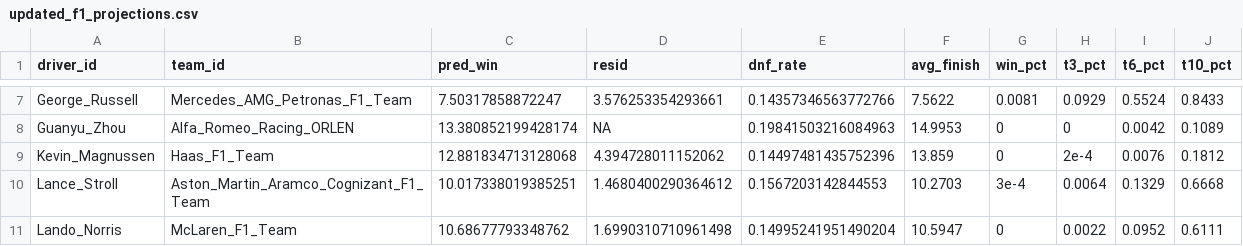
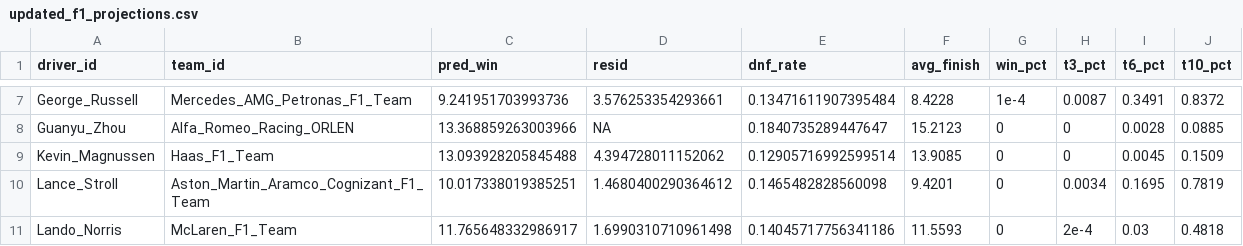
Before and after one commit to samhoppen/Fantasy-Evaluator, a CSV file: Data/updated_f1_projections.csv, drawn as a sheet; only a part is shown, gaps mark what is left out; the diff covers the shown part only; the diff names each change by its address in the sheet, - before the commit and + after, or states it on an @@ line.

```diff
--- a/Data/updated_f1_projections.csv
+++ b/Data/updated_f1_projections.csv
-C7 (pred_win): 7.50317858872247
+C7 (pred_win): 9.241951703993736
-E7 (dnf_rate): 0.14357346563772766
+E7 (dnf_rate): 0.13471611907395484
-F7 (avg_finish): 7.5622
+F7 (avg_finish): 8.4228
-G7 (win_pct): 0.0081
+G7 (win_pct): 1e-4
-H7 (t3_pct): 0.0929
+H7 (t3_pct): 0.0087
-I7 (t6_pct): 0.5524
+I7 (t6_pct): 0.3491
-J7 (t10_pct): 0.8433
+J7 (t10_pct): 0.8372
-C8 (pred_win): 13.380852199428174
+C8 (pred_win): 13.368859263003966
-E8 (dnf_rate): 0.19841503216084963
+E8 (dnf_rate): 0.1840735289447647
-F8 (avg_finish): 14.9953
+F8 (avg_finish): 15.2123
-I8 (t6_pct): 0.0042
+I8 (t6_pct): 0.0028
-J8 (t10_pct): 0.1089
+J8 (t10_pct): 0.0885
-C9 (pred_win): 12.881834713128068
+C9 (pred_win): 13.093928205845488
-E9 (dnf_rate): 0.14497481435752396
+E9 (dnf_rate): 0.12905716992599514
-F9 (avg_finish): 13.859
+F9 (avg_finish): 13.9085
-H9 (t3_pct): 2e-4
+H9 (t3_pct): 0
-I9 (t6_pct): 0.0076
+I9 (t6_pct): 0.0045
-J9 (t10_pct): 0.1812
+J9 (t10_pct): 0.1509
-E10 (dnf_rate): 0.1567203142844553
+E10 (dnf_rate): 0.1465482828560098
-F10 (avg_finish): 10.2703
+F10 (avg_finish): 9.4201
-G10 (win_pct): 3e-4
+G10 (win_pct): 0
-H10 (t3_pct): 0.0064
+H10 (t3_pct): 0.0034
-I10 (t6_pct): 0.1329
+I10 (t6_pct): 0.1695
-J10 (t10_pct): 0.6668
+J10 (t10_pct): 0.7819
-C11 (pred_win): 10.68677793348762
+C11 (pred_win): 11.765648332986917
-E11 (dnf_rate): 0.14995241951490204
+E11 (dnf_rate): 0.14045717756341186
-F11 (avg_finish): 10.5947
+F11 (avg_finish): 11.5593
-H11 (t3_pct): 0.0022
+H11 (t3_pct): 2e-4
-I11 (t6_pct): 0.0952
+I11 (t6_pct): 0.03
-J11 (t10_pct): 0.6111
+J11 (t10_pct): 0.4818
```
Also changed, not shown: 87 edited cells elsewhere in this file.
